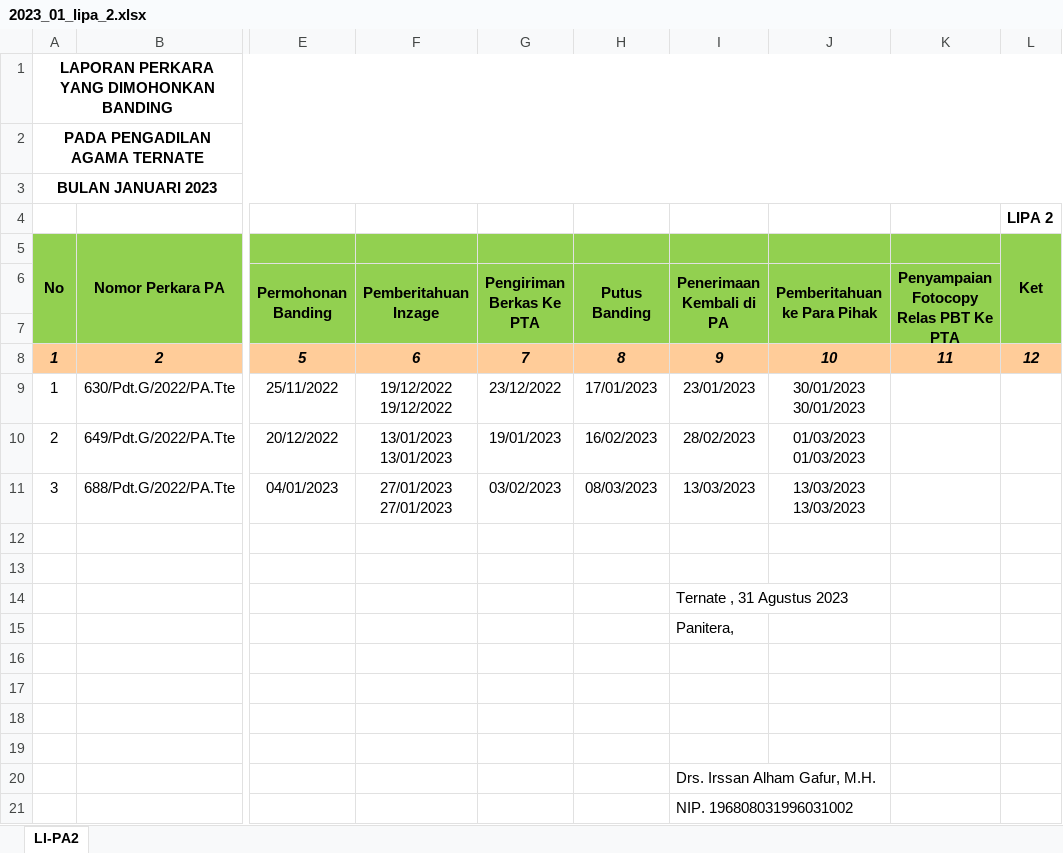
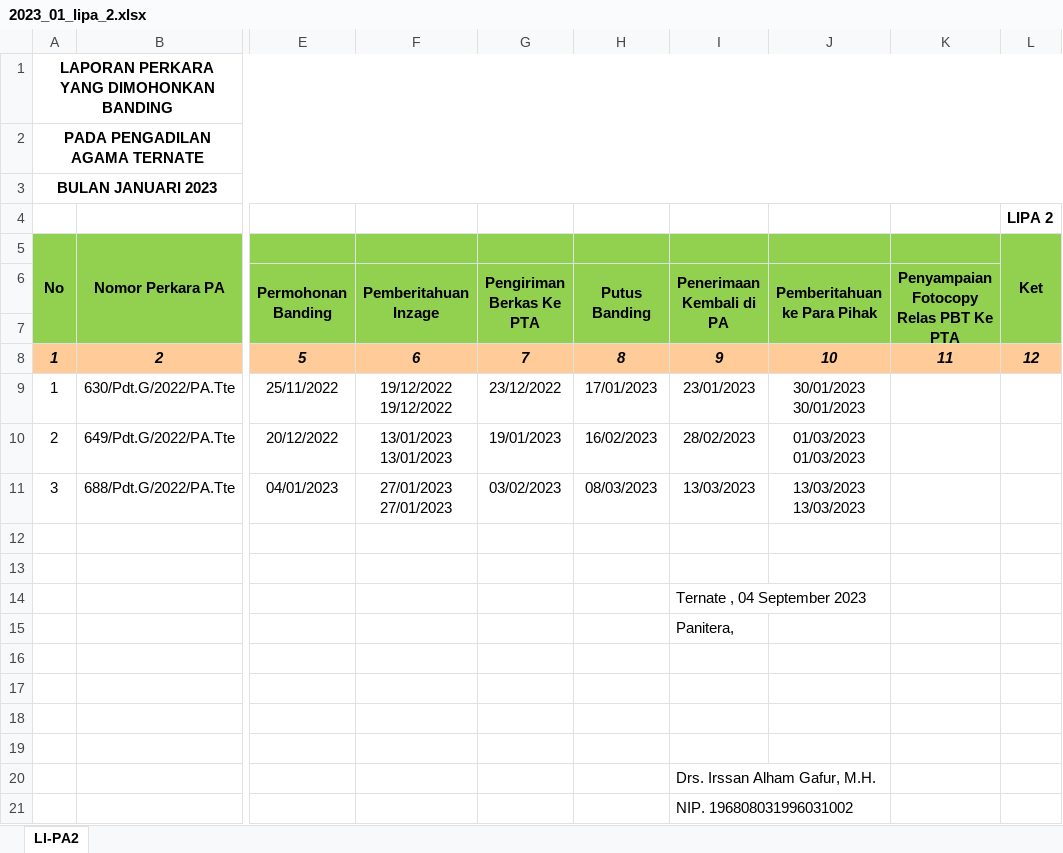
Before and after one commit to jkurniawan178/elaporan, an Excel workbook: hasil/2023_01_lipa_2.xlsx, sheet LI-PA2, drawn as a sheet; only a part is shown, gaps mark what is left out; values as stored, in another font and other column widths than the file's, no borders; the diff names each change by its address in the sheet, - before the commit and + after, or states it on an @@ line.

```diff
--- a/hasil/2023_01_lipa_2.xlsx (sheet LI-PA2)
+++ b/hasil/2023_01_lipa_2.xlsx (sheet LI-PA2)
-I14: Ternate , 31 Agustus 2023
+I14: Ternate , 04 September 2023
```
Also changed, not shown: hasil/2023_01_lipa_1.xlsx, hasil/2023_01_lipa_3.xlsx, 5 other files.
